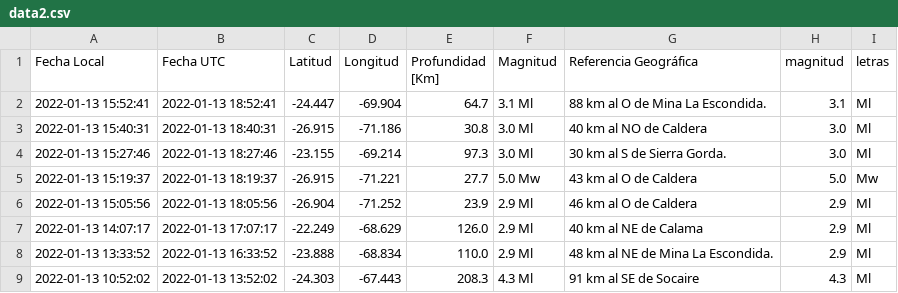
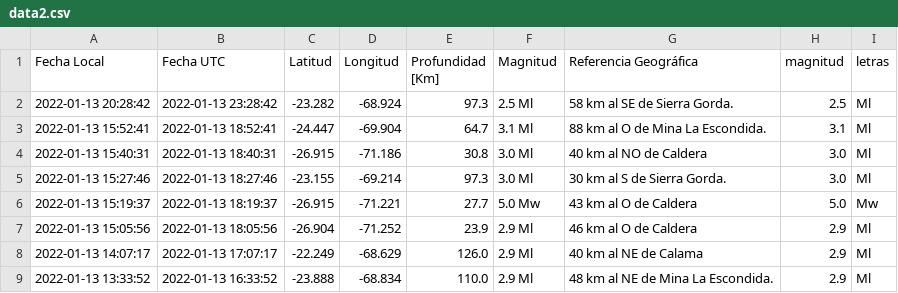
Before and after one commit to brunooviedo/sismos, a CSV file: data2.csv, drawn as a sheet; only a part is shown; the shorter side is filled out with more unchanged rows; the diff names each change by its address in the sheet, - before the commit and + after, or states it on an @@ line.

```diff
--- a/data2.csv
+++ b/data2.csv
+row 2: 2022-01-13 20:28:42 | 2022-01-13 23:28:42 | -23.282 | -68.924 | 97.3 | 2.5 Ml | 58 km al SE de Sierra Gorda. | 2.5 | Ml
```
Also changed, not shown: data.csv, 2 other files.
